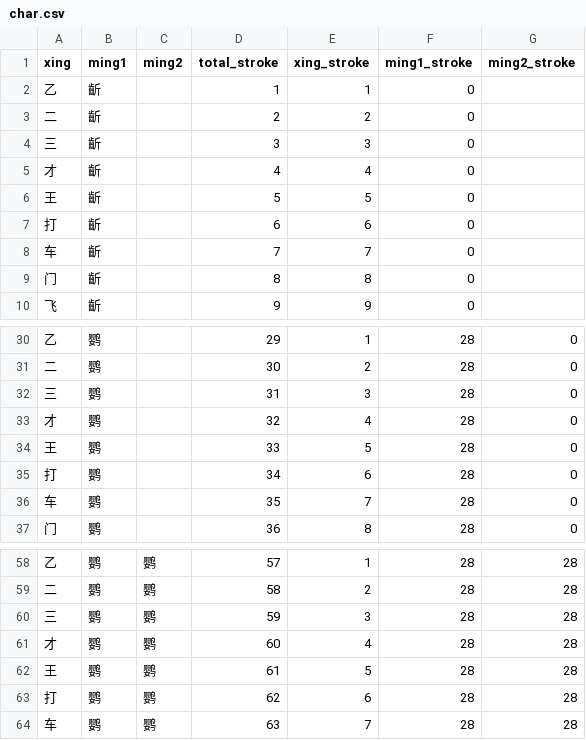
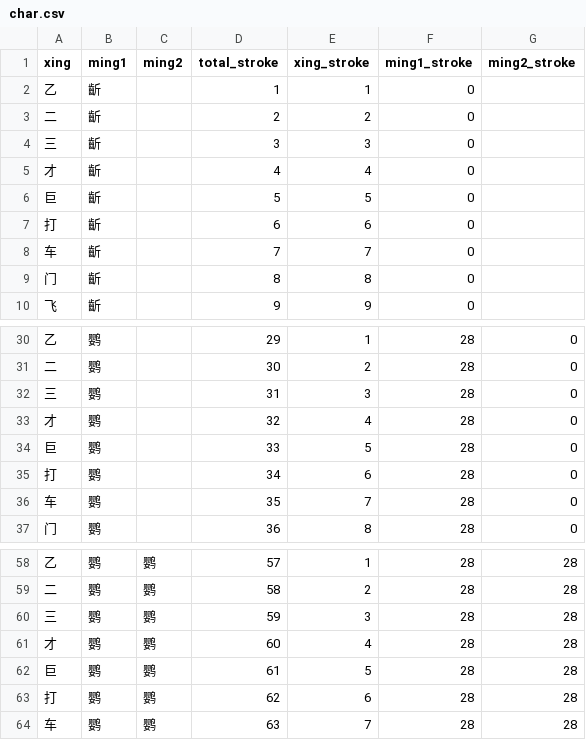
Before and after one commit to hongyuanjia/wuge, a CSV file: tools/data/query/char.csv, drawn as a sheet; only a part is shown, gaps mark what is left out.

```diff
--- a/tools/data/query/char.csv
+++ b/tools/data/query/char.csv
@@ -5,3 +5,3 @@ xing,ming1,ming2,total_stroke,xing_stroke,ming1_stroke,ming2_stroke
 才,齗,,4,4,0,
-王,齗,,5,5,0,
+巨,齗,,5,5,0,
 打,齗,,6,6,0,
@@ -33,3 +33,3 @@ xing,ming1,ming2,total_stroke,xing_stroke,ming1_stroke,ming2_stroke
 才,鹦,,32,4,28,0
-王,鹦,,33,5,28,0
+巨,鹦,,33,5,28,0
 打,鹦,,34,6,28,0
@@ -61,3 +61,3 @@ xing,ming1,ming2,total_stroke,xing_stroke,ming1_stroke,ming2_stroke
 才,鹦,鹦,60,4,28,28
-王,鹦,鹦,61,5,28,28
+巨,鹦,鹦,61,5,28,28
 打,鹦,鹦,62,6,28,28
```
Also changed, not shown: tools/data/query/shuli.csv, 3 other files.
